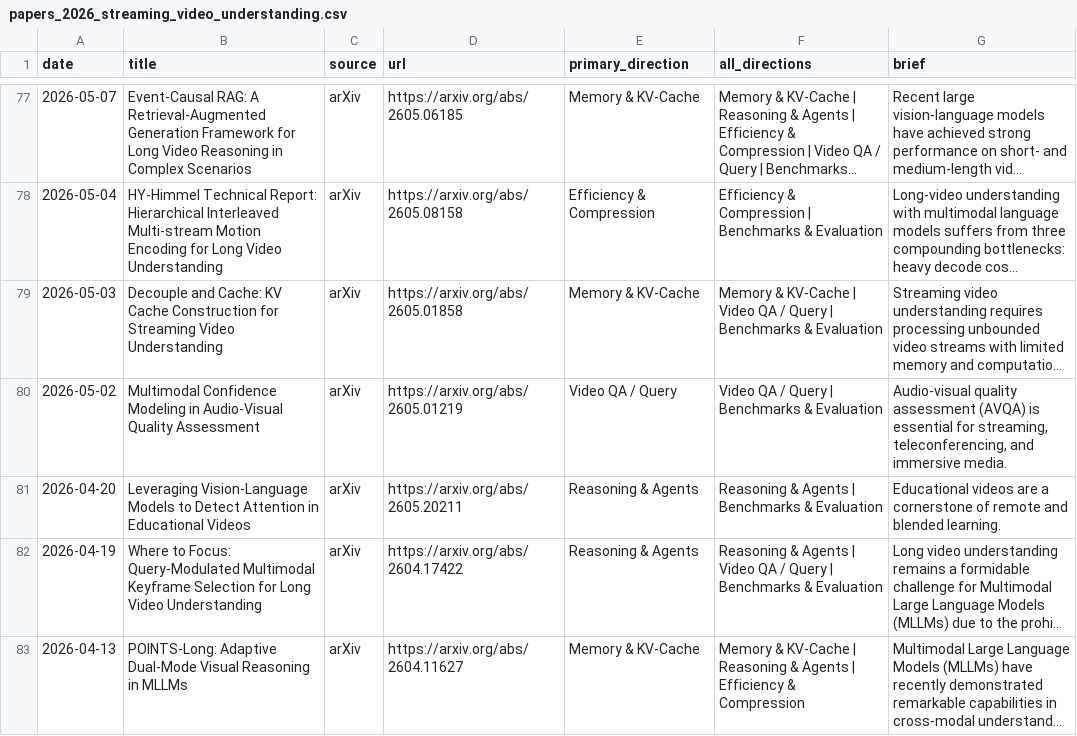
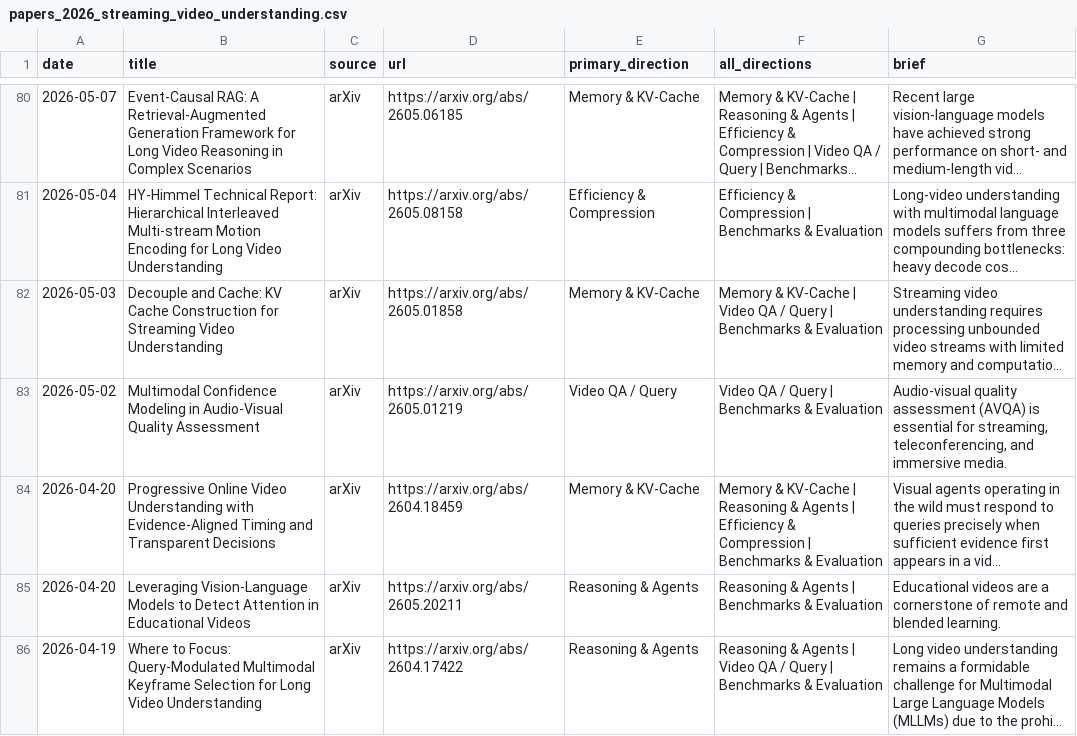
Before and after one commit to hjh123445/streaming-video-understanding-papers-2026, a CSV file: data/papers_2026_streaming_video_understanding.csv, drawn as a sheet; only a part is shown, gaps mark what is left out; the shorter side is filled out with more unchanged rows; long unchanged cells end in …; the diff covers the shown part only; the diff names each change by its address in the sheet, - before the commit and + after, or states it on an @@ line.

```diff
--- a/data/papers_2026_streaming_video_understanding.csv
+++ b/data/papers_2026_streaming_video_understanding.csv
+row 84: 2026-04-20 | Progressive Online Video Understanding with Evidence-Aligned Timing and Transparent Decisions | arXiv | https://arxiv.org/abs/2604.18459 | Memory & KV-Cache | Memory & KV-Cache | Reasoning & Agents | Efficiency & Compression | Benchmarks & Evaluation | Visual agents operating in the wild must respond to queries precisely when sufficient evidence first appears in a vid...
```
Also changed, not shown: 8 added rows elsewhere in this file, data/papers_2026_streaming_video_understanding.auto.csv, data/papers_2026_streaming_video_understanding.categories.csv, 1 other file.
